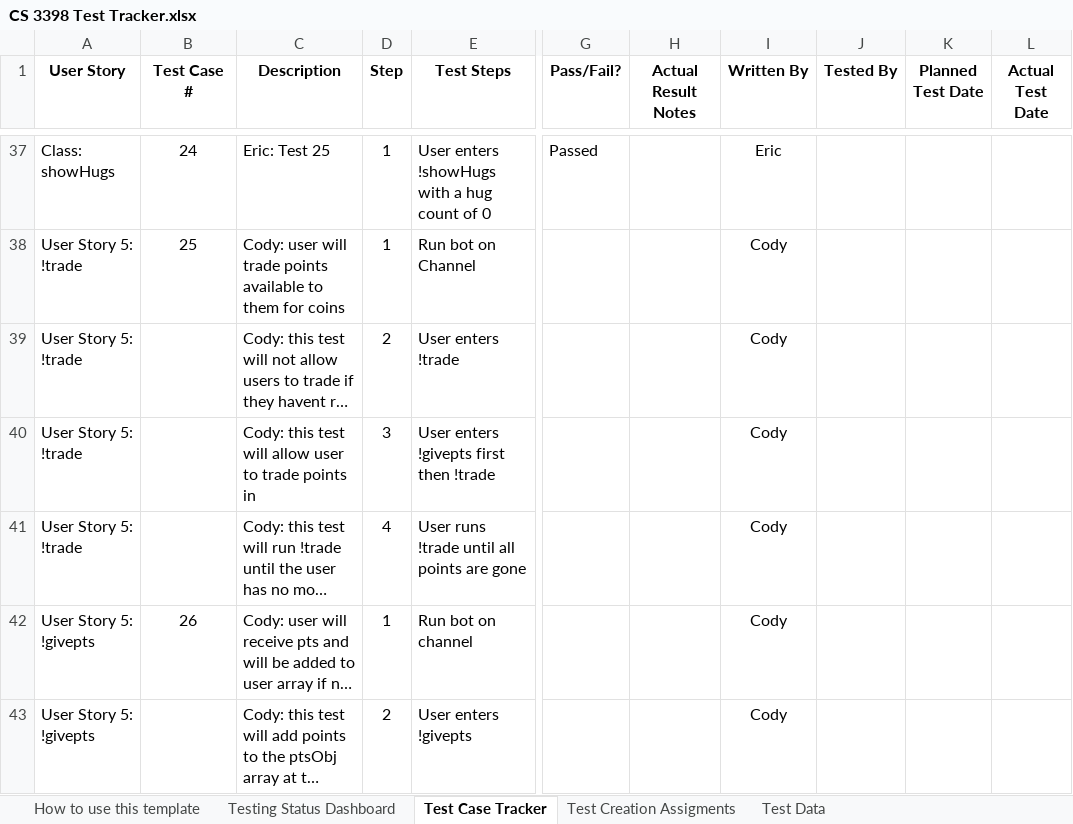
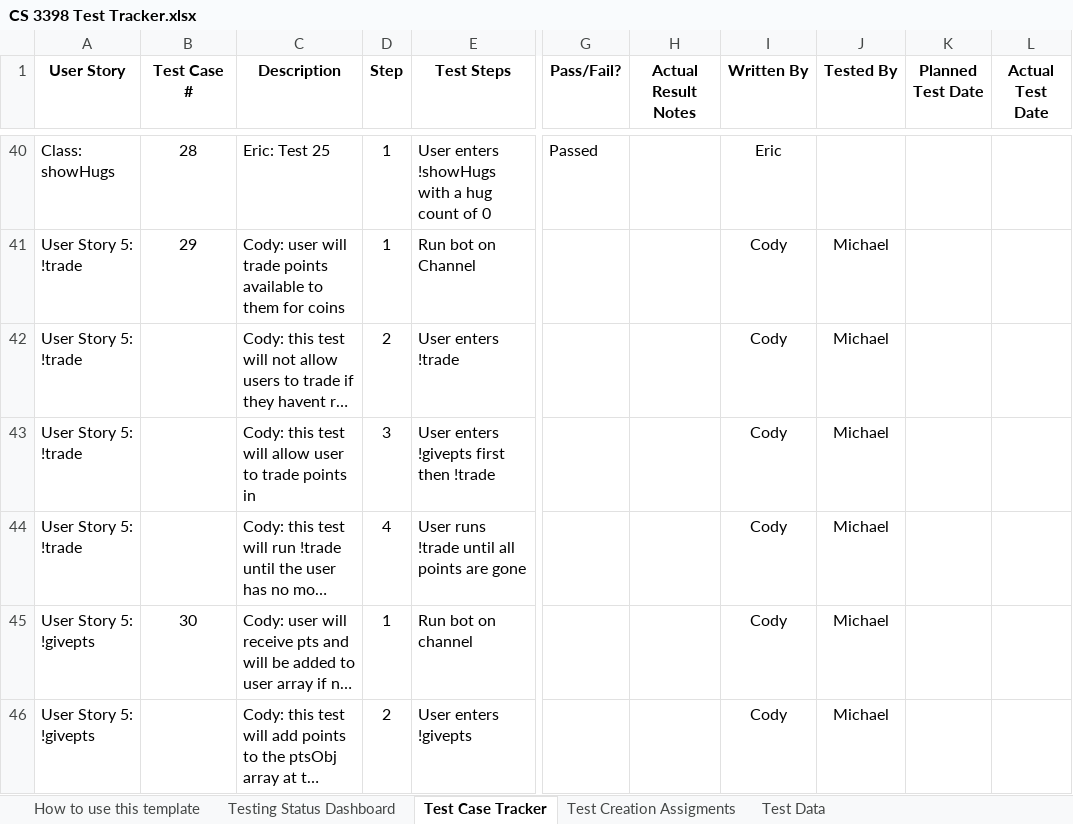
Before and after one commit to CS3398-Miranda-Cosgroves/GetRichTwitch, an Excel workbook: Homework Assignments/a15/CS 3398 Test Tracker.xlsx, sheet Test Case Tracker, drawn as a sheet; only a part is shown, gaps mark what is left out; long unchanged cells end in …; values as stored, in another font and other column widths than the file's, no borders; addresses are those after the commit; the diff covers the shown part only; the diff names each change by its address in the sheet, - before the commit and + after, or states it on an @@ line.

Commit message:
Update test tracker and moderator checks

```diff
--- a/Homework Assignments/a15/CS 3398 Test Tracker.xlsx (sheet Test Case Tracker)
+++ b/Homework Assignments/a15/CS 3398 Test Tracker.xlsx (sheet Test Case Tracker)
-B40 (Test Case #): 24
+B40 (Test Case #): 28
-B41 (Test Case #): 25
+B41 (Test Case #): 29
-J41:J46 (Tested By): (empty)
+J41:J46 (Tested By): Michael
-B45 (Test Case #): 26
+B45 (Test Case #): 30
```
Also changed, not shown: 8 added rows, 5 removed rows and 11 edited cells elsewhere in this sheet, sheet Testing Status Dashboard, formulas that keep their value, 1 other file.
